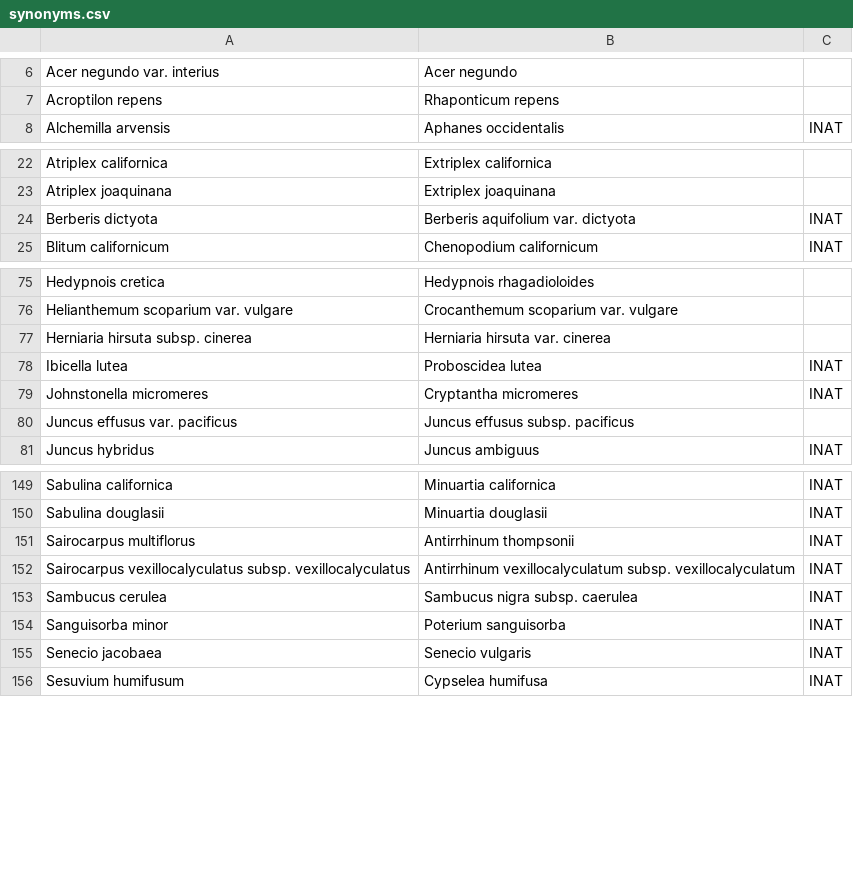
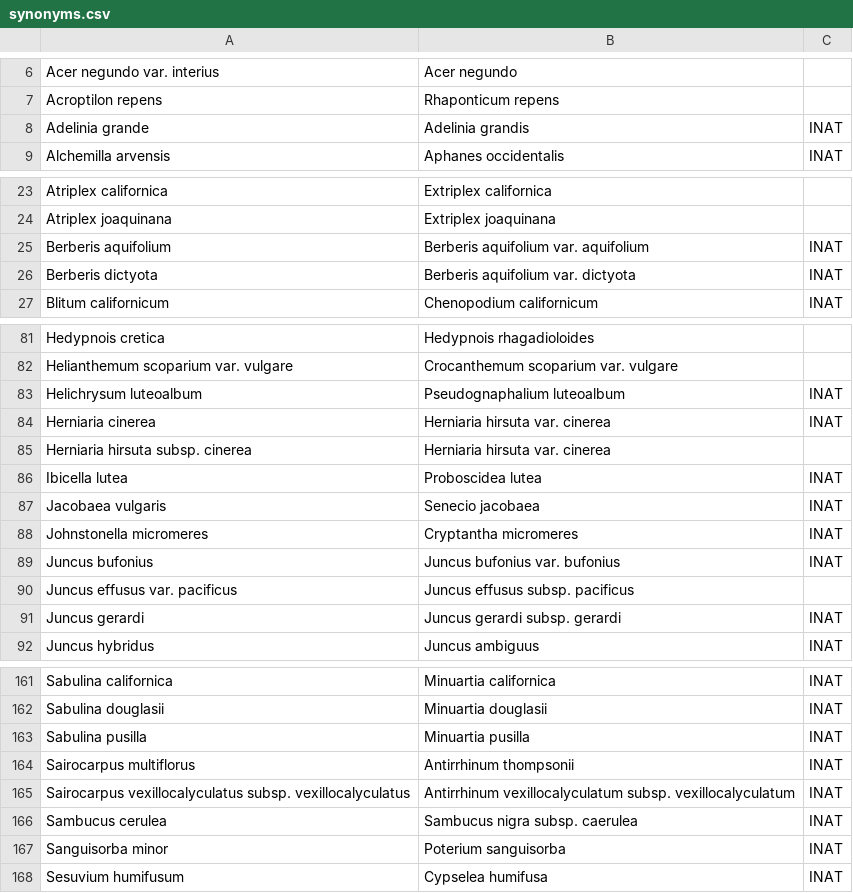
Before and after one commit to ca-plants/ebplants, a CSV file: data/synonyms.csv, drawn as a sheet; only a part is shown, gaps mark what is left out; the diff covers the shown part only.

```diff
--- a/data/synonyms.csv
+++ b/data/synonyms.csv
@@ -8 +8,2 @@ Acroptilon repens,Rhaponticum repens,
+Adelinia grande,Adelinia grandis,INAT
 Alchemilla arvensis,Aphanes occidentalis,INAT
@@ -24 +25,2 @@ Atriplex joaquinana,Extriplex joaquinana,
+Berberis aquifolium,Berberis aquifolium var. aquifolium,INAT
 Berberis dictyota,Berberis aquifolium var. dictyota,INAT
@@ -76,0 +83,2 @@ Helianthemum scoparium var. vulgare,Crocanthemum scoparium var. vulgare,
+Helichrysum luteoalbum,Pseudognaphalium luteoalbum,INAT
+Herniaria cinerea,Herniaria hirsuta var. cinerea,INAT
@@ -78,2 +86,4 @@ Herniaria hirsuta subsp. cinerea,Herniaria hirsuta var. cinerea,
 Ibicella lutea,Proboscidea lutea,INAT
+Jacobaea vulgaris,Senecio jacobaea,INAT
 Johnstonella micromeres,Cryptantha micromeres,INAT
+Juncus bufonius,Juncus bufonius var. bufonius,INAT
@@ -81 +91,2 @@ Juncus effusus var. pacificus,Juncus effusus subsp. pacificus,
+Juncus gerardi,Juncus gerardi subsp. gerardi,INAT
 Juncus hybridus,Juncus ambiguus,INAT
@@ -150,2 +162,3 @@ Sabulina californica,Minuartia californica,INAT
 Sabulina douglasii,Minuartia douglasii,INAT
+Sabulina pusilla,Minuartia pusilla,INAT
 Sairocarpus multiflorus,Antirrhinum thompsonii,INAT
@@ -154,3 +167,2 @@ Sambucus cerulea,Sambucus nigra subsp. caerulea,INAT
 Sanguisorba minor,Poterium sanguisorba,INAT
-Senecio jacobaea,Senecio vulgaris,INAT
 Sesuvium humifusum,Cypselea humifusa,INAT
```
Also changed, not shown: 6 added rows elsewhere in this file, data/taxa.csv, 2 other files.
